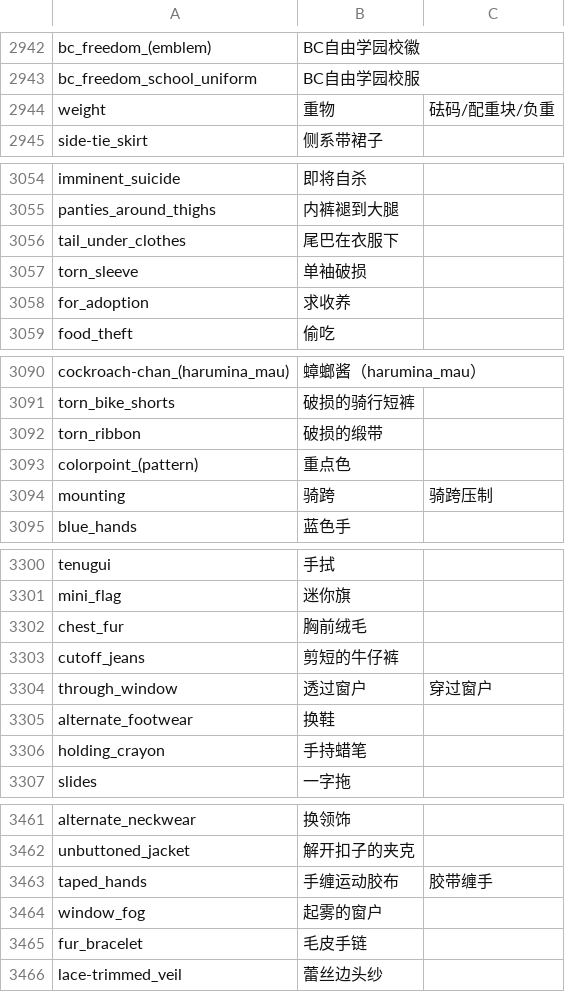
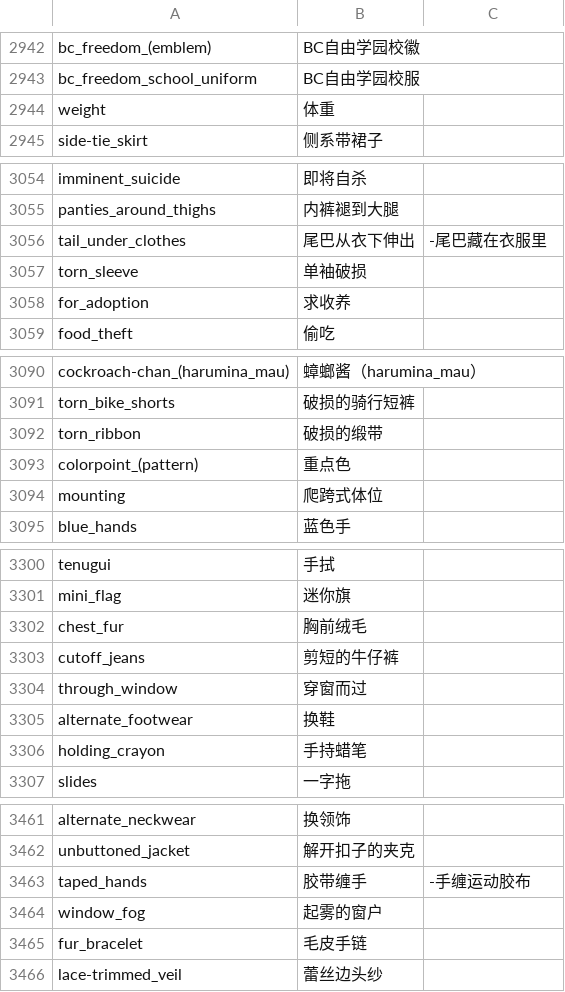
Before and after one commit to TomorrowX6/NovelAI-CN, a CSV file: data/zh-curated.csv, drawn as a sheet; only a part is shown, gaps mark what is left out; the diff covers the shown part only.

```diff
--- a/data/zh-curated.csv
+++ b/data/zh-curated.csv
@@ -2943,3 +2943,3 @@ bc_freedom_(emblem),BC自由学园校徽,
 bc_freedom_school_uniform,BC自由学园校服,
-weight,重物,砝码/配重块/负重
+weight,体重,
 side-tie_skirt,侧系带裙子,
@@ -3055,3 +3055,3 @@ imminent_suicide,即将自杀,
 panties_around_thighs,内裤褪到大腿,
-tail_under_clothes,尾巴在衣服下,
+tail_under_clothes,尾巴从衣下伸出,-尾巴藏在衣服里
 torn_sleeve,单袖破损,
@@ -3093,3 +3093,3 @@ torn_ribbon,破损的缎带,
 colorpoint_(pattern),重点色,
-mounting,骑跨,骑跨压制
+mounting,爬跨式体位,
 blue_hands,蓝色手,
@@ -3303,3 +3303,3 @@ chest_fur,胸前绒毛,
 cutoff_jeans,剪短的牛仔裤,
-through_window,透过窗户,穿过窗户
+through_window,穿窗而过,
 alternate_footwear,换鞋,
@@ -3462,3 +3462,3 @@ alternate_neckwear,换领饰,
 unbuttoned_jacket,解开扣子的夹克,
-taped_hands,手缠运动胶布,胶带缠手
+taped_hands,胶带缠手,-手缠运动胶布
 window_fog,起雾的窗户,
```
Also changed, not shown: 1 removed row and 65 edited cells elsewhere in this file, data/zh-new.csv, data/zh-words.csv, 2 other files.
